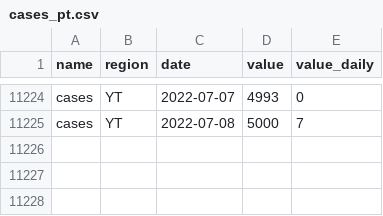
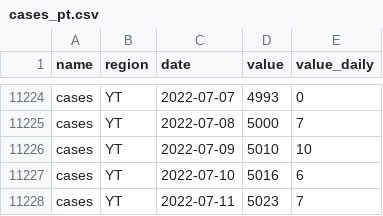
Before and after one commit to ccodwg/CovidTimelineCanada, a CSV file: data/pt/cases_pt.csv, drawn as a sheet; only a part is shown, gaps mark what is left out; the diff names each change by its address in the sheet, - before the commit and + after, or states it on an @@ line.

```diff
--- a/data/pt/cases_pt.csv
+++ b/data/pt/cases_pt.csv
+row 11226: cases | YT | 2022-07-09 | 5010 | 10
+row 11227: cases | YT | 2022-07-10 | 5016 | 6
+row 11228: cases | YT | 2022-07-11 | 5023 | 7
```
Also changed, not shown: data/can/cases_can.csv, data/can/tests_completed_can.csv, 6 other files.
